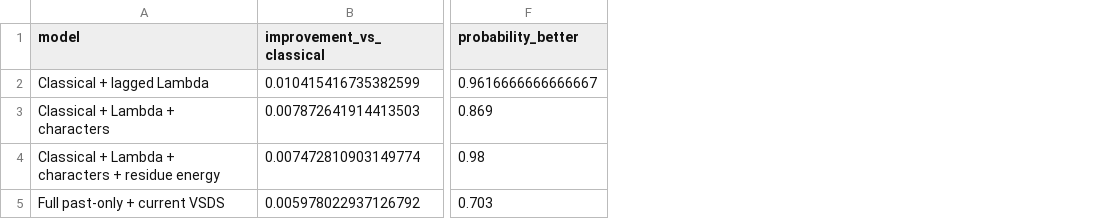
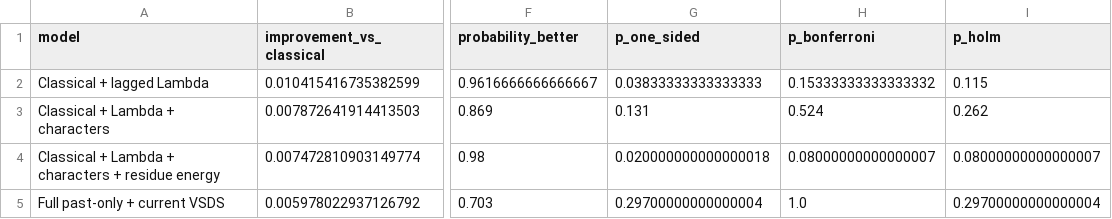
Before and after one commit to mesuef1974/PVG-ANT-Central-Mind, a CSV file: research/local-prime-density/VRP001/Dataset002/data/pvg_lpd_bootstrap_002.csv, drawn as a sheet; only a part is shown, gaps mark what is left out; the diff names each change by its address in the sheet, - before the commit and + after, or states it on an @@ line.

Commit message:
Add multiplicity correction to Dataset 002

```diff
--- a/research/local-prime-density/VRP001/Dataset002/data/pvg_lpd_bootstrap_002.csv
+++ b/research/local-prime-density/VRP001/Dataset002/data/pvg_lpd_bootstrap_002.csv
+column G (p_one_sided), rows 2-5: 0.03833333333333333 | 0.131 | 0.020000000000000018 | 0.29700000000000004
+column H (p_bonferroni), rows 2-5: 0.15333333333333332 | 0.524 | 0.08000000000000007 | 1.0
+column I (p_holm), rows 2-5: 0.115 | 0.262 | 0.08000000000000007 | 0.29700000000000004
```
